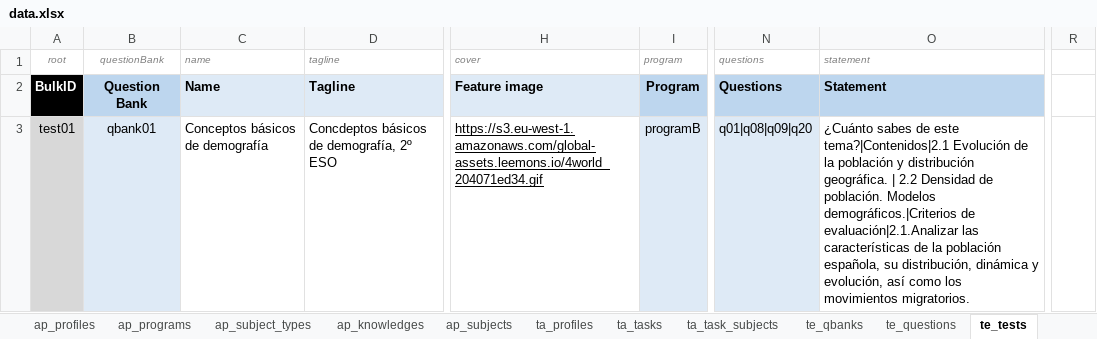
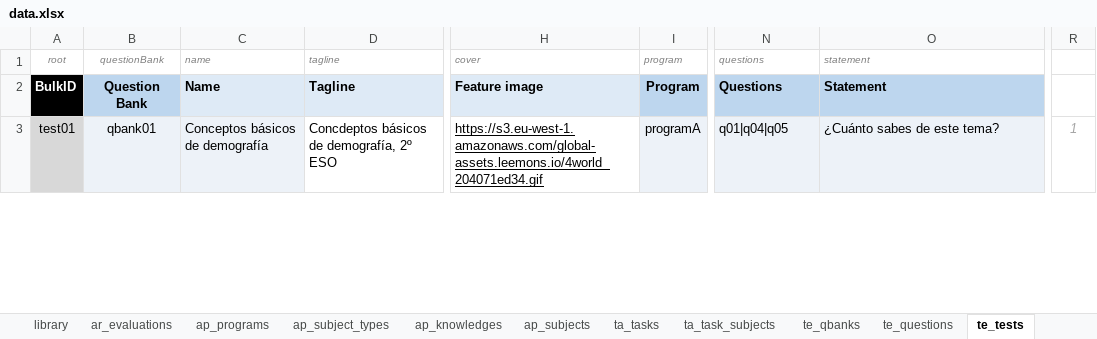
Before and after one commit to leemonade/leemons, an Excel workbook: packages/leemons-plugin-mvp-template/src/bulk/data.xlsx, sheet te_tests, drawn as a sheet; only a part is shown, gaps mark what is left out; values as stored, in another font and other column widths than the file's, no borders; charts and pictures not drawn; the diff covers the shown part only; the diff names each change by its address in the sheet, - before the commit and + after, or states it on an @@ line.

```diff
--- a/packages/leemons-plugin-mvp-template/src/bulk/data.xlsx (sheet te_tests)
+++ b/packages/leemons-plugin-mvp-template/src/bulk/data.xlsx (sheet te_tests)
@@ sheet tab hidden: ap_profiles @@
@@ sheet tab hidden: ta_profiles @@
-C3 fill: none
+C3 fill: #EDF2F8
-I3 (program): programB
+I3 (program): programA
-N3 (questions): q01|q08|q09|q20
+N3 (questions): q01|q04|q05
-O3 (statement): …de este tema?|Contenidos|2.1 Evolución de la población y distribución geográfica. | 2.2 Densidad de población. Modelos demográficos.|Criterios de evaluación|2.1.Analizar las características de la población española, su distribución, dinámica y evolución, así como los movimientos migratorios.
+O3 (statement): …de este tema?
-O3 fill: none
+O3 fill: #EDF2F8
-R3: (empty)
+R3: 1
```
Also changed, not shown: 17 removed rows, 27 edited cells and cell formats elsewhere in this sheet, sheet ap_subjects, sheet calendar, sheet te_questions, sheet library, sheet users, sheet ta_tasks, 9 more sheets, other sheet tabs, formulas that keep their value, charts or pictures, 12 other files.
